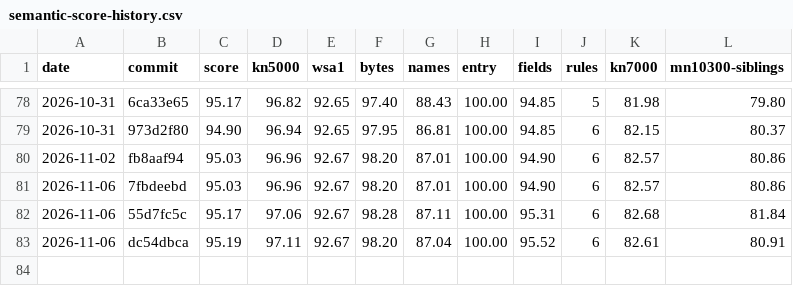
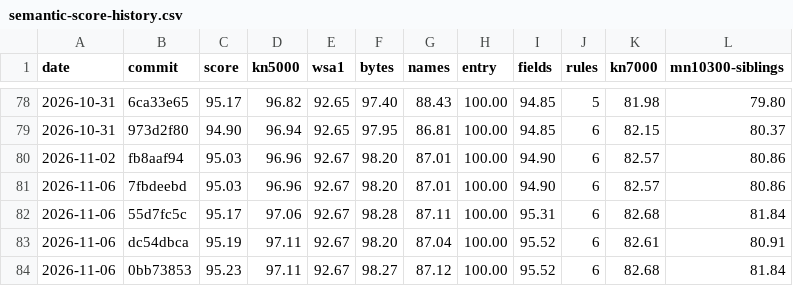
Before and after one commit to ArqueologiaDigital/technics-roms-disasm, a CSV file: docs/badges/semantic-score-history.csv, drawn as a sheet; only a part is shown, gaps mark what is left out; the diff names each change by its address in the sheet, - before the commit and + after, or states it on an @@ line.

```diff
--- a/docs/badges/semantic-score-history.csv
+++ b/docs/badges/semantic-score-history.csv
+row 84: 2026-11-06 | 0bb73853 | 95.23 | 97.11 | 92.67 | 98.27 | 87.12 | 100.00 | 95.52 | 6 | 82.68 | 81.84
```
Also changed, not shown: 2 other files.
